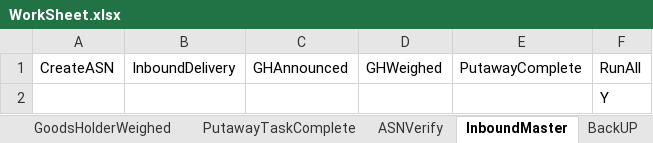
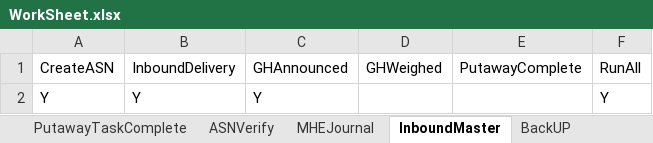
Before and after one commit to Vino0585/Nike, an Excel workbook: J30/Input_files/WorkSheet.xlsx, sheet InboundMaster, drawn as a sheet; values as stored, in another font and other column widths than the file's, no borders; removed rows and columns are numbered as before the commit, all else as after; the diff names each change by its address in the sheet, - before the commit and + after, or states it on an @@ line.

```diff
--- a/J30/Input_files/WorkSheet.xlsx (sheet InboundMaster)
+++ b/J30/Input_files/WorkSheet.xlsx (sheet InboundMaster)
+sheet tab: MHEJournal
-row 2:  |  |  |  |  | Y
+row 2: Y | Y | Y |  |  | Y
```
Also changed, not shown: sheet CreateASN, J30/Input_files/WorkSheet1.xlsx, J30/Output_files/ASN_Creation_Report.xlsx, 7 other files.
